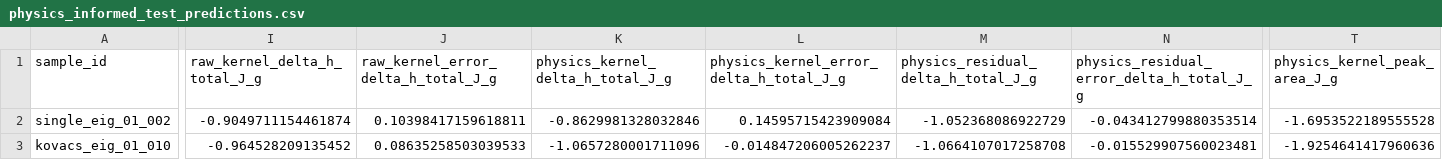
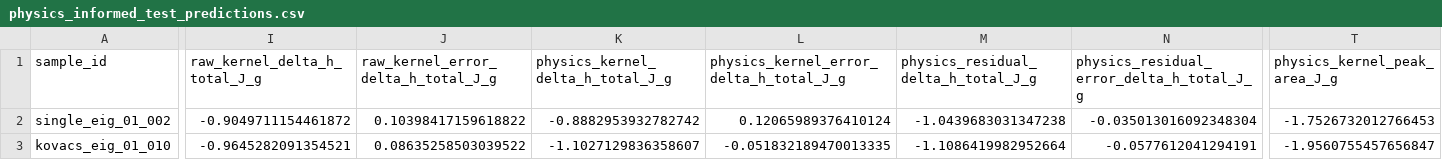
Before and after one commit to jjlovesure-coder/multipramerenconstruction, a CSV file: results/ps/physics_informed/physics_informed_test_predictions.csv, drawn as a sheet; only a part is shown, gaps mark what is left out; the diff covers the shown part only; the diff names each change by its address in the sheet, - before the commit and + after, or states it on an @@ line.

```diff
--- a/results/ps/physics_informed/physics_informed_test_predictions.csv
+++ b/results/ps/physics_informed/physics_informed_test_predictions.csv
-I2 (raw_kernel_delta_h_total_J_g): -0.9049711154461874
+I2 (raw_kernel_delta_h_total_J_g): -0.9049711154461872
-J2: 0.10398417159618811
+J2: 0.10398417159618822
-K2 (physics_kernel_delta_h_total_J_g): -0.8629981328032846
+K2 (physics_kernel_delta_h_total_J_g): -0.8882953932782742
-L2: 0.14595715423909084
+L2: 0.12065989376410124
-M2: -1.052368086922729
+M2: -1.0439683031347238
-N2: -0.043412799880353514
+N2: -0.035013016092348304
-T2 (physics_kernel_peak_area_J_g): -1.6953522189555528
+T2 (physics_kernel_peak_area_J_g): -1.7526732012766453
-I3 (raw_kernel_delta_h_total_J_g): -0.964528209135452
+I3 (raw_kernel_delta_h_total_J_g): -0.9645282091354521
-J3: 0.08635258503039533
+J3: 0.08635258503039522
-K3 (physics_kernel_delta_h_total_J_g): -1.0657280001711096
+K3 (physics_kernel_delta_h_total_J_g): -1.1027129836358607
-L3: -0.014847206005262237
+L3: -0.051832189470013335
-M3: -1.0664107017258708
+M3: -1.1086419982952664
-N3: -0.015529907560023481
+N3: -0.0577612041294191
-T3 (physics_kernel_peak_area_J_g): -1.9254641417960636
+T3 (physics_kernel_peak_area_J_g): -1.9560755457656847
```
Also changed, not shown: 176 edited cells elsewhere in this file, data/ps/ps_eig_next_experiments.csv, results/ps/paper_style_comparison/current_target_eig_ranking_top100.csv, 38 other files.
